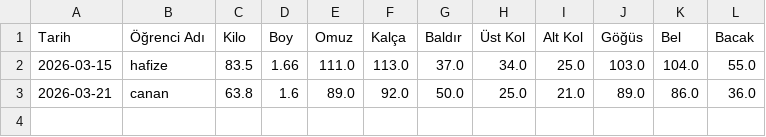
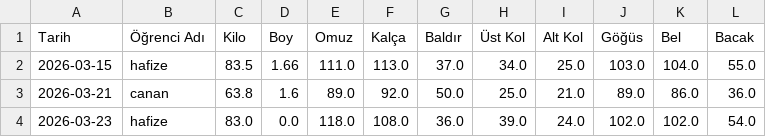
Before and after one commit to coachsahan/halil-sahan-app, a CSV file: haftalik_olculer.csv, drawn as a sheet.

Commit message:
Veri Güncelleme: 2026-03-23

```diff
--- a/haftalik_olculer.csv
+++ b/haftalik_olculer.csv
@@ -3 +3,2 @@ Tarih,Öğrenci Adı,Kilo,Boy,Omuz,Kalça,Baldır,Üst Kol,Alt Kol,Göğüs,Bel,
 2026-03-21,canan,63.8,1.6,89.0,92.0,50.0,25.0,21.0,89.0,86.0,36.0
+2026-03-23,hafize,83.0,0.0,118.0,108.0,36.0,39.0,24.0,102.0,102.0,54.0
```
